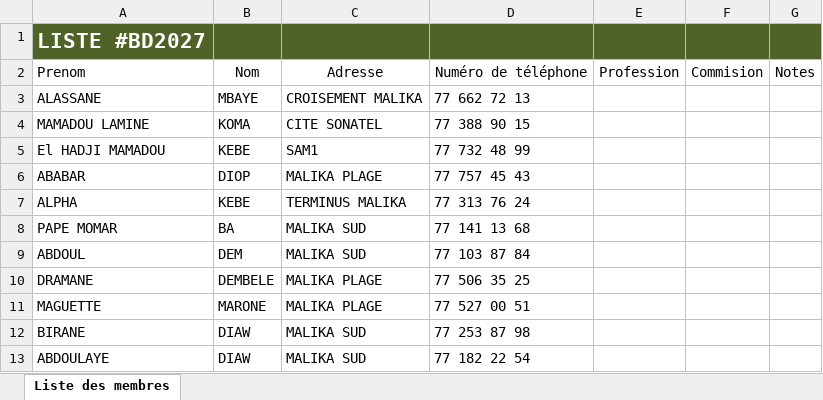
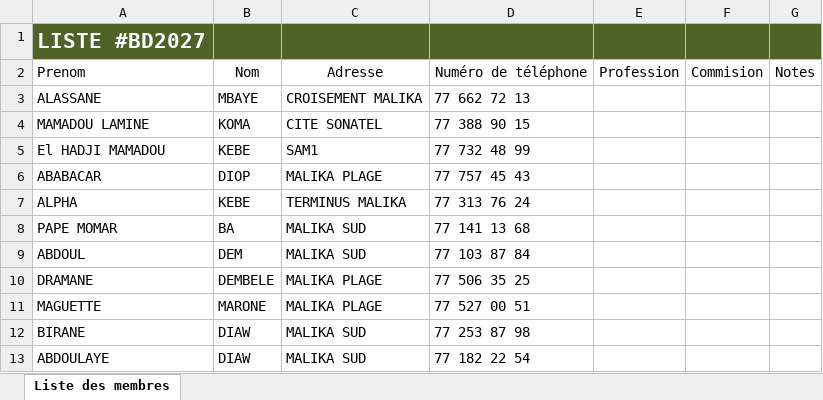
Before and after one commit to Laye1997/malika-bi-nu-begg-d, an Excel workbook: Liste_Membres.xlsx, sheet Liste des membres, drawn as a sheet; only a part is shown; values as stored, in another font and other column widths than the file's, no borders; table styles not drawn; the diff names each change by its address in the sheet, - before the commit and + after, or states it on an @@ line.

Commit message:
Add files via upload

```diff
--- a/Liste_Membres.xlsx (sheet Liste des membres)
+++ b/Liste_Membres.xlsx (sheet Liste des membres)
-A6: ABABAR
+A6: ABABACAR
```
